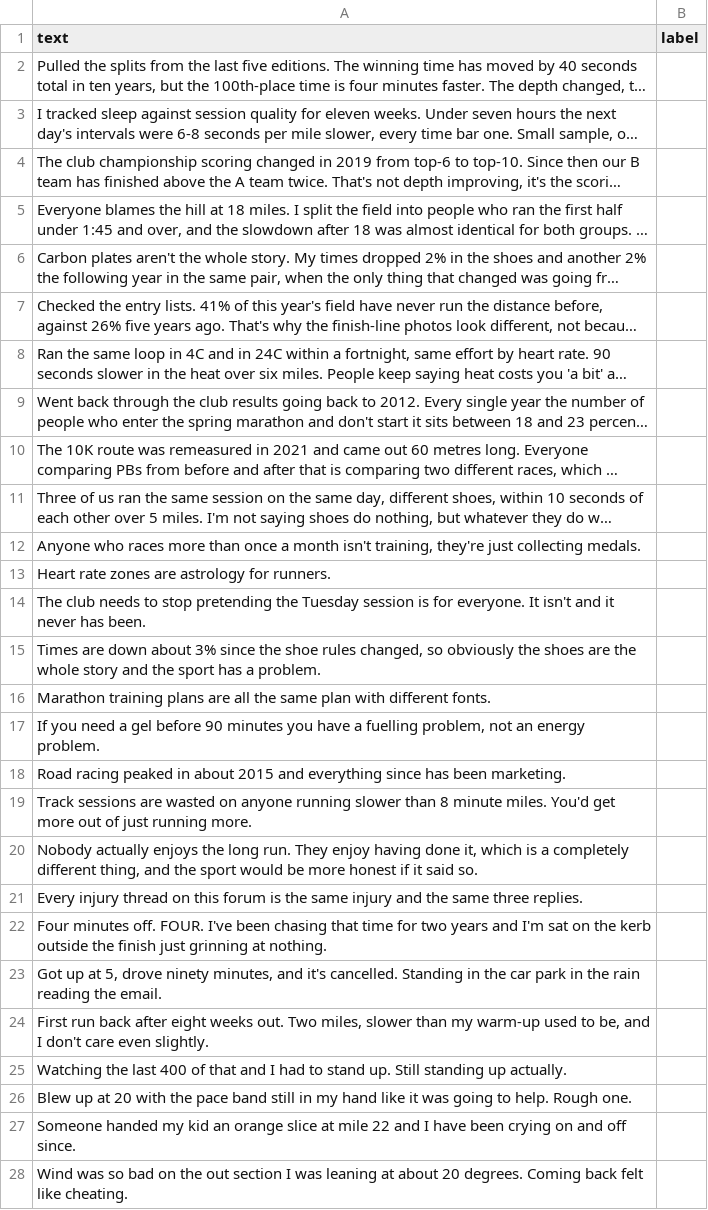
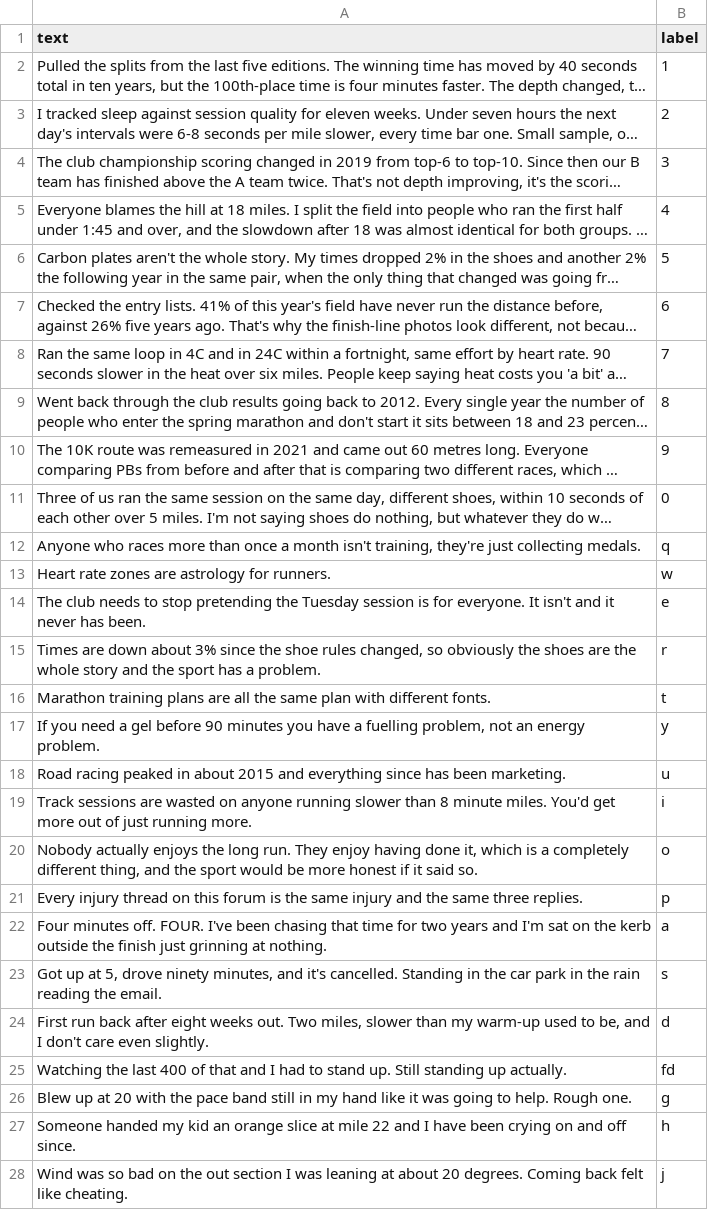
Before and after one commit to baners123/ai201-project3-takemeter-starter-v2026, a CSV file: my_staff_labels.csv, drawn as a sheet; only a part is shown; long unchanged cells end in …; the diff covers the shown part only; the diff names each change by its address in the sheet, - before the commit and + after, or states it on an @@ line.

Commit message:
Complete staff comparison labels

```diff
--- a/my_staff_labels.csv
+++ b/my_staff_labels.csv
-B2 (label): (empty)
+B2 (label): 1
-B3 (label): (empty)
+B3 (label): 2
-B4 (label): (empty)
+B4 (label): 3
-B5 (label): (empty)
+B5 (label): 4
-B6 (label): (empty)
+B6 (label): 5
-B7 (label): (empty)
+B7 (label): 6
-B8 (label): (empty)
+B8 (label): 7
-B9 (label): (empty)
+B9 (label): 8
-B10 (label): (empty)
+B10 (label): 9
-B11 (label): (empty)
+B11 (label): 0
-B12 (label): (empty)
+B12 (label): q
-B13 (label): (empty)
+B13 (label): w
-B14 (label): (empty)
+B14 (label): e
-B15 (label): (empty)
+B15 (label): r
-B16 (label): (empty)
+B16 (label): t
-B17 (label): (empty)
+B17 (label): y
-B18 (label): (empty)
+B18 (label): u
-B19 (label): (empty)
+B19 (label): i
-B20 (label): (empty)
+B20 (label): o
-B21 (label): (empty)
+B21 (label): p
-B22 (label): (empty)
+B22 (label): a
-B23 (label): (empty)
+B23 (label): s
-B24 (label): (empty)
+B24 (label): d
-B25 (label): (empty)
+B25 (label): fd
-B26 (label): (empty)
+B26 (label): g
-B27 (label): (empty)
+B27 (label): h
-B28 (label): (empty)
+B28 (label): j
```
Also changed, not shown: 3 edited cells elsewhere in this file, 1 other file.
